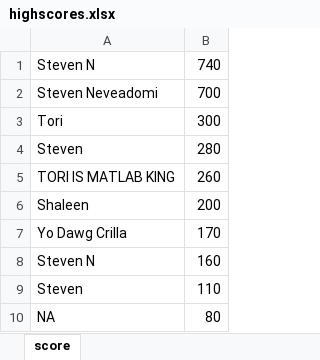
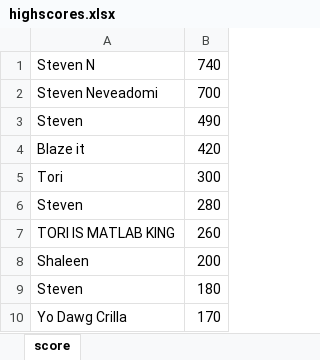
Before and after one commit to stneveadomi/Software_Development_Project_FE, an Excel workbook: highscores.xlsx, sheet score, drawn as a sheet; values as stored, in another font and other column widths than the file's, no borders; removed rows and columns are numbered as before the commit, all else as after; the diff names each change by its address in the sheet, - before the commit and + after, or states it on an @@ line.

```diff
--- a/highscores.xlsx (sheet score)
+++ b/highscores.xlsx (sheet score)
+row 3: Steven | 490
+row 4: Blaze it | 420
+row 9: Steven | 180
-row 8: Steven N | 160
-row 9: Steven | 110
-row 10: NA | 80
```
Also changed, not shown: 1 other file.
